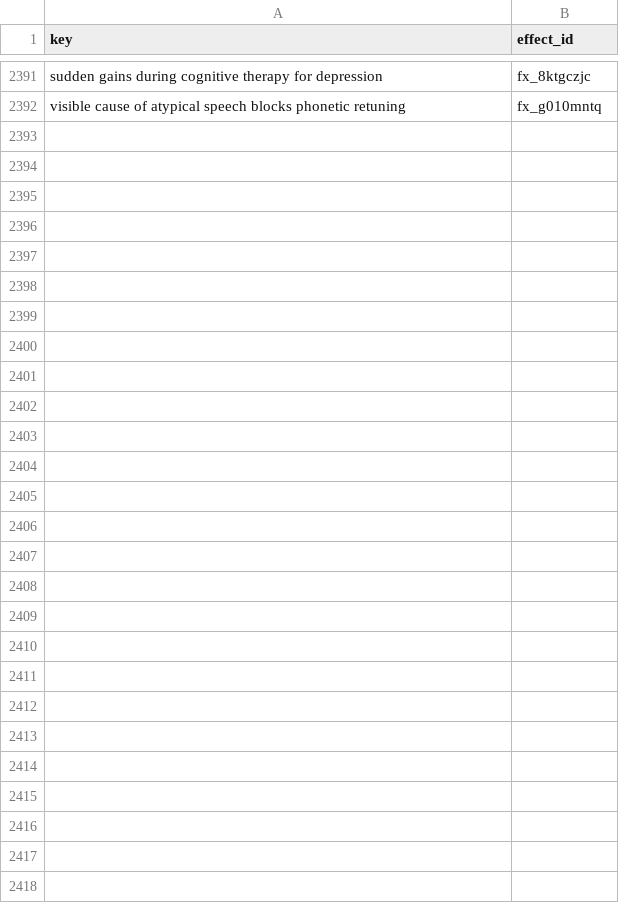
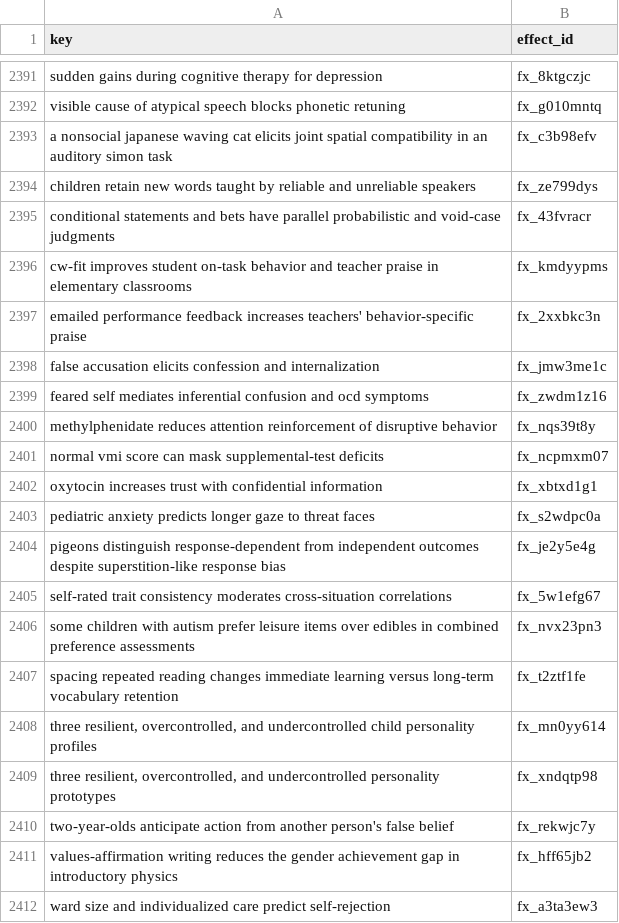
Before and after one commit to leosammallahti/retested, a CSV file: data/curated/registry/effect_ids.csv, drawn as a sheet; only a part is shown, gaps mark what is left out; the diff names each change by its address in the sheet, - before the commit and + after, or states it on an @@ line.

```diff
--- a/data/curated/registry/effect_ids.csv
+++ b/data/curated/registry/effect_ids.csv
+row 2393: a nonsocial japanese waving cat elicits joint spatial compatibility in an auditory simon task | fx_c3b98efv
+row 2394: children retain new words taught by reliable and unreliable speakers | fx_ze799dys
+row 2395: conditional statements and bets have parallel probabilistic and void-case judgments | fx_43fvracr
+row 2396: cw-fit improves student on-task behavior and teacher praise in elementary classrooms | fx_kmdyypms
+row 2397: emailed performance feedback increases teachers' behavior-specific praise | fx_2xxbkc3n
+row 2398: false accusation elicits confession and internalization | fx_jmw3me1c
+row 2399: feared self mediates inferential confusion and ocd symptoms | fx_zwdm1z16
+row 2400: methylphenidate reduces attention reinforcement of disruptive behavior | fx_nqs39t8y
+row 2401: normal vmi score can mask supplemental-test deficits | fx_ncpmxm07
+row 2402: oxytocin increases trust with confidential information | fx_xbtxd1g1
+row 2403: pediatric anxiety predicts longer gaze to threat faces | fx_s2wdpc0a
+row 2404: pigeons distinguish response-dependent from independent outcomes despite superstition-like response bias | fx_je2y5e4g
+row 2405: self-rated trait consistency moderates cross-situation correlations | fx_5w1efg67
+row 2406: some children with autism prefer leisure items over edibles in combined preference assessments | fx_nvx23pn3
+row 2407: spacing repeated reading changes immediate learning versus long-term vocabulary retention | fx_t2ztf1fe
+row 2408: three resilient, overcontrolled, and undercontrolled child personality profiles | fx_mn0yy614
+row 2409: three resilient, overcontrolled, and undercontrolled personality prototypes | fx_xndqtp98
+row 2410: two-year-olds anticipate action from another person's false belief | fx_rekwjc7y
+row 2411: values-affirmation writing reduces the gender achievement gap in introductory physics | fx_hff65jb2
+row 2412: ward size and individualized care predict self-rejection | fx_a3ta3ew3
```
Also changed, not shown: 3 other files.
